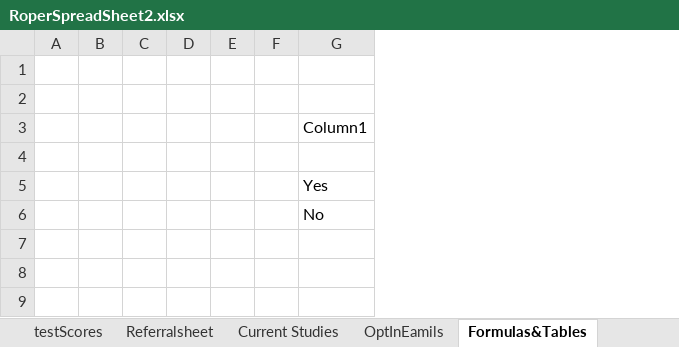
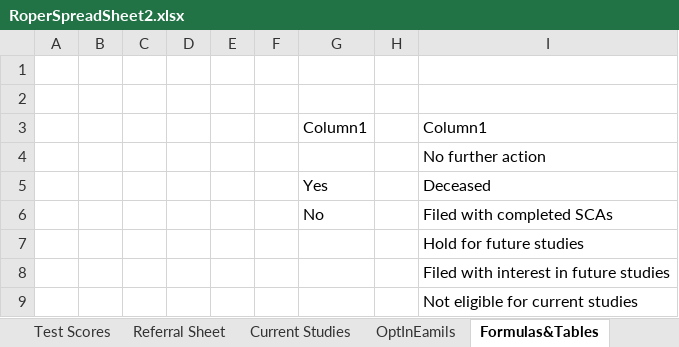
Before and after one commit to andersonjackson-ttc/rsfh-alz-intake-b, an Excel workbook: RoperSpreadSheet2.xlsx, sheet Formulas&Tables, drawn as a sheet; values as stored, in another font and other column widths than the file's, no borders; table styles not drawn; the diff names each change by its address in the sheet, - before the commit and + after, or states it on an @@ line.

Commit message:
Add files via upload
current workbook with Jackson changes

```diff
--- a/RoperSpreadSheet2.xlsx (sheet Formulas&Tables)
+++ b/RoperSpreadSheet2.xlsx (sheet Formulas&Tables)
-sheet tab: testScores
+sheet tab: Test Scores
-sheet tab: Referralsheet
+sheet tab: Referral Sheet
+column H, empty
+column I, rows 3-6: Column1 | No further action | Deceased | Filed with completed SCAs
+row 7:  |  |  |  |  |  |  |  | Hold for future studies
+row 8:  |  |  |  |  |  |  |  | Filed with interest in future studies
+row 9:  |  |  |  |  |  |  |  | Not eligible for current studies
```
Also changed, not shown: sheet Status, sheet Test Scores, sheet Symptoms, other sheet tabs.
